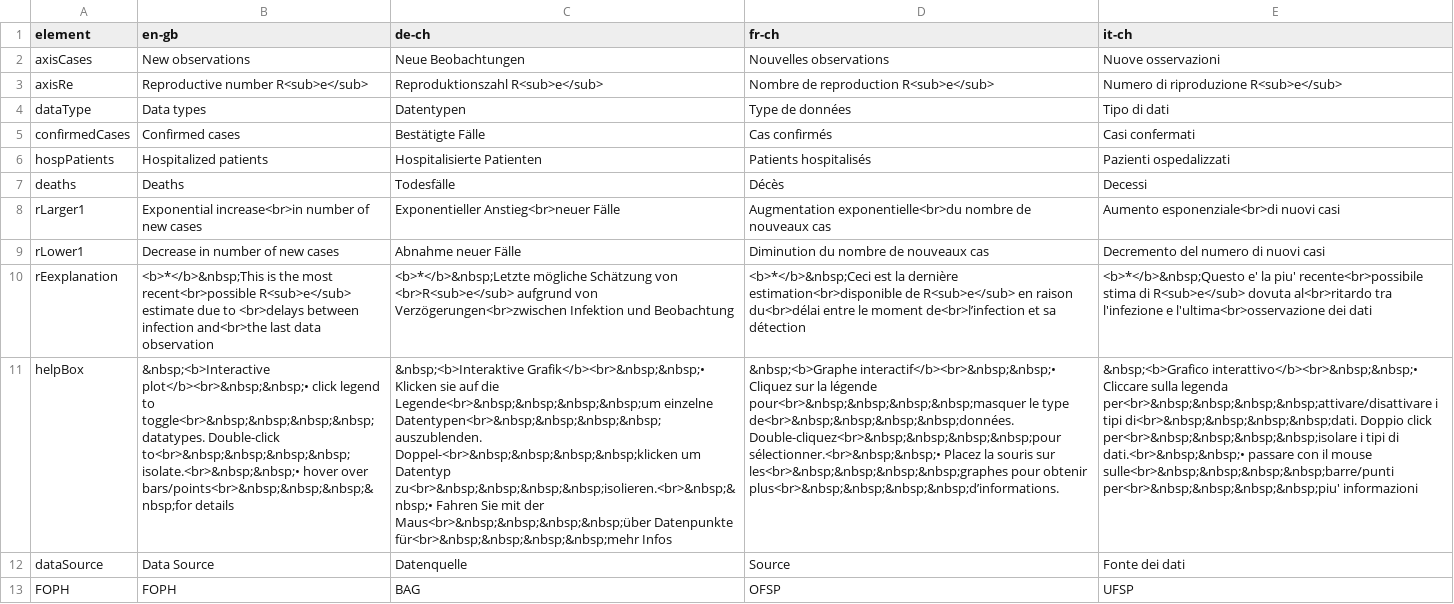
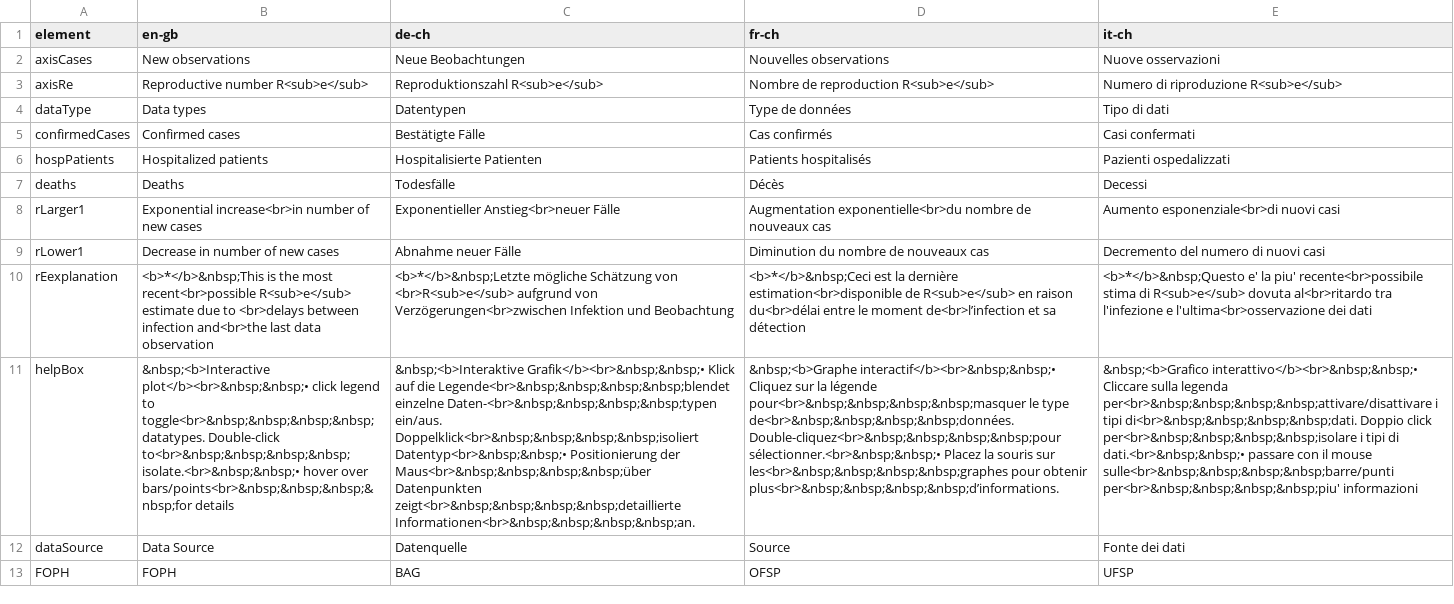
Before and after one commit to covid-19-Re/shiny-dailyRe, a CSV file: app/data/translations.csv, drawn as a sheet; the diff names each change by its address in the sheet, - before the commit and + after, or states it on an @@ line.

Commit message:
better german translations

```diff
--- a/app/data/translations.csv
+++ b/app/data/translations.csv
-C11 (de-ch): &nbsp;<b>Interaktive Grafik</b><br>&nbsp;&nbsp;• Klicken sie auf die Legende<br>&nbsp;&nbsp;&nbsp;&nbsp;um einzelne Datentypen<br>&nbsp;&nbsp;&nbsp;&nbsp;auszublenden. Doppel-<br>&nbsp;&nbsp;&nbsp;&nbsp;klicken um Datentyp zu<br>&nbsp;&nbsp;&nbsp;&nbsp;isolieren.<br>&nbsp;&nbsp;• Fahren Sie mit der Maus<br>&nbsp;&nbsp;&nbsp;&nbsp;über Datenpunkte für<br>&nbsp;&nbsp;&nbsp;&nbsp;mehr Infos
+C11 (de-ch): &nbsp;<b>Interaktive Grafik</b><br>&nbsp;&nbsp;• Klick auf die Legende<br>&nbsp;&nbsp;&nbsp;&nbsp;blendet einzelne Daten-<br>&nbsp;&nbsp;&nbsp;&nbsp;typen ein/aus. Doppelklick<br>&nbsp;&nbsp;&nbsp;&nbsp;isoliert Datentyp<br>&nbsp;&nbsp;• Positionierung der Maus<br>&nbsp;&nbsp;&nbsp;&nbsp;über Datenpunkten zeigt<br>&nbsp;&nbsp;&nbsp;&nbsp;detaillierte Informationen<br>&nbsp;&nbsp;&nbsp;&nbsp;an.
```
Also changed, not shown: 1 other file.
